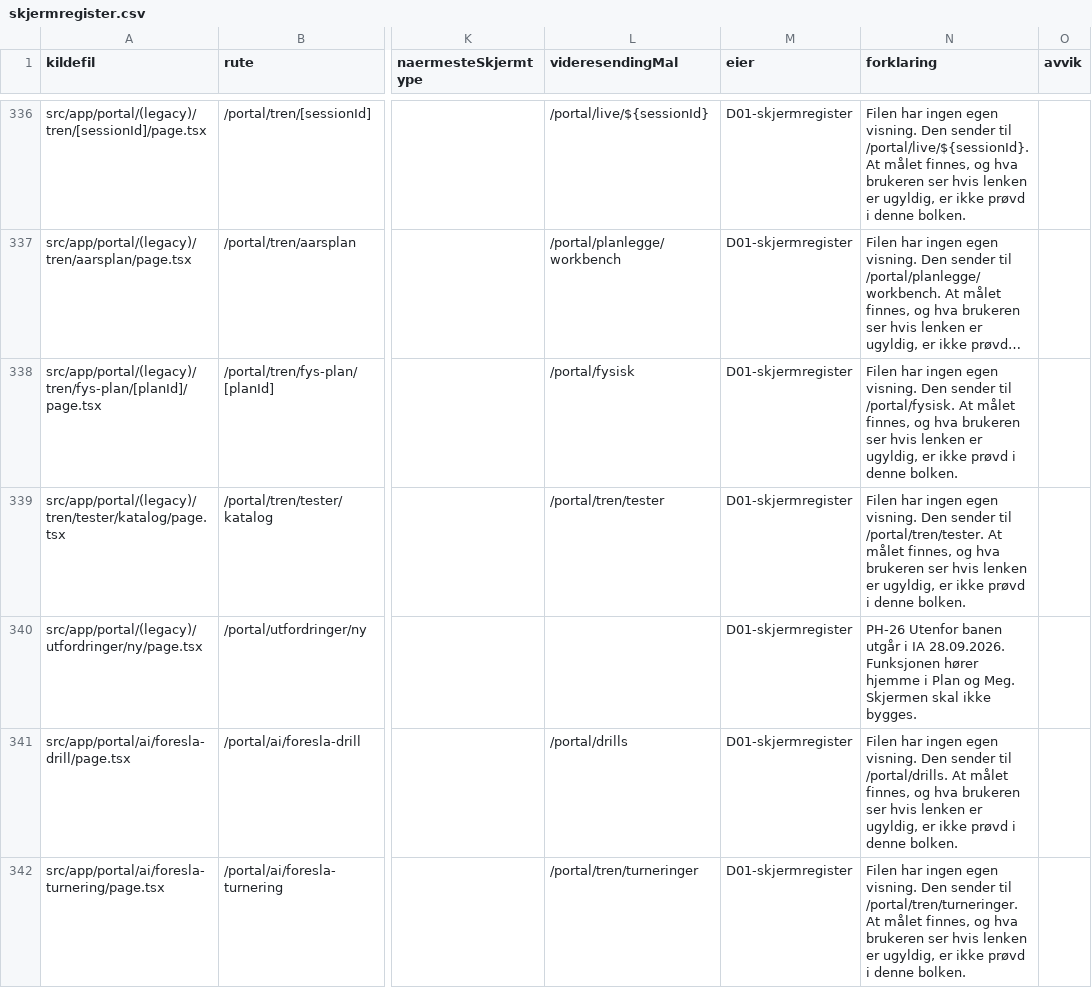
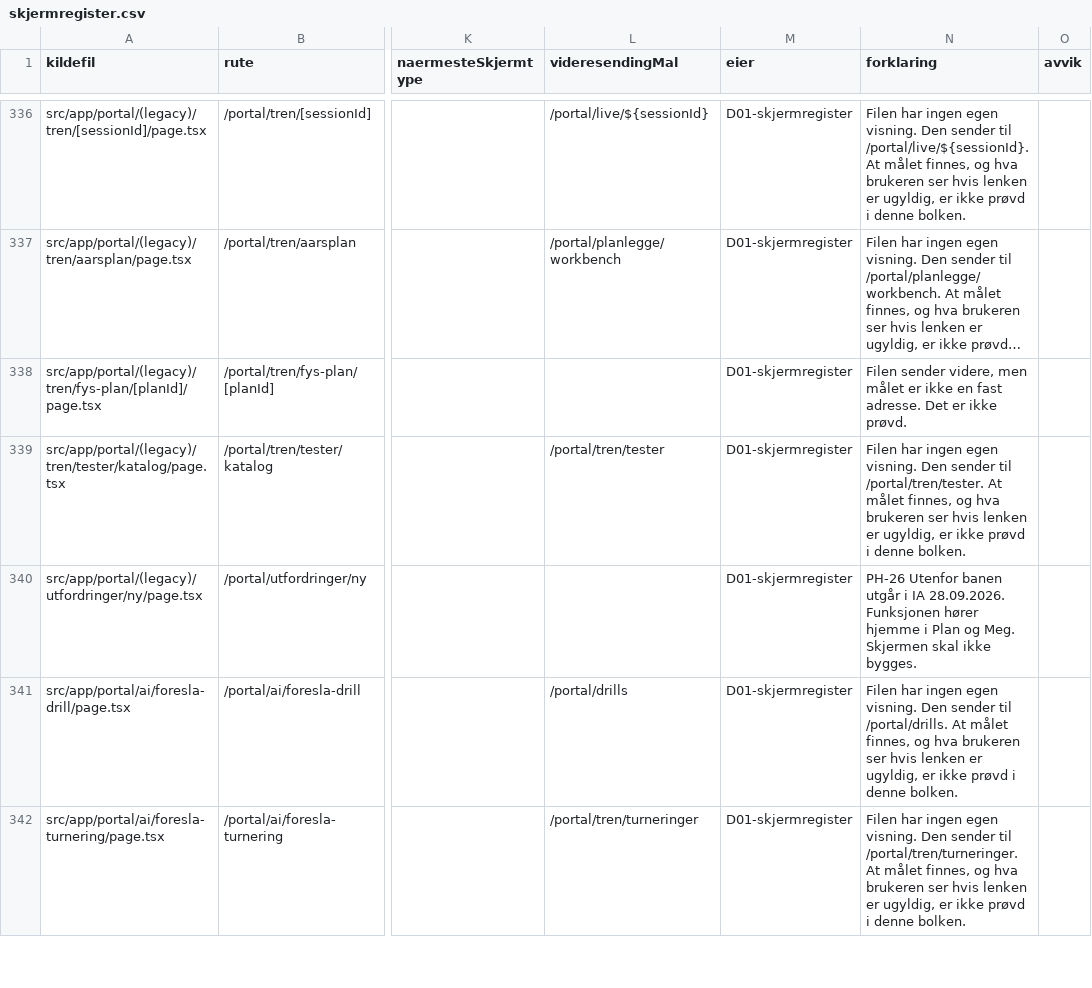
Before and after one commit to akgolfsoftware/Golf_Headquarters, a CSV file: docs/design-system/skjermregister.csv, drawn as a sheet; only a part is shown, gaps mark what is left out; long unchanged cells end in …; the diff covers the shown part only; the diff names each change by its address in the sheet, - before the commit and + after, or states it on an @@ line.

```diff
--- a/docs/design-system/skjermregister.csv
+++ b/docs/design-system/skjermregister.csv
-L338 (videresendingMal): /portal/fysisk
+L338 (videresendingMal): (empty)
-N338 (forklaring): Filen har ingen egen visning. Den sender til /portal/fysisk. At målet finnes, og hva brukeren ser hvis lenken er ugyldig, er ikke prøvd i denne bolken.
+N338 (forklaring): Filen sender videre, men målet er ikke en fast adresse. Det er ikke prøvd.
```
Also changed, not shown: 5 added rows and 31 edited cells elsewhere in this file, 47 other files.
